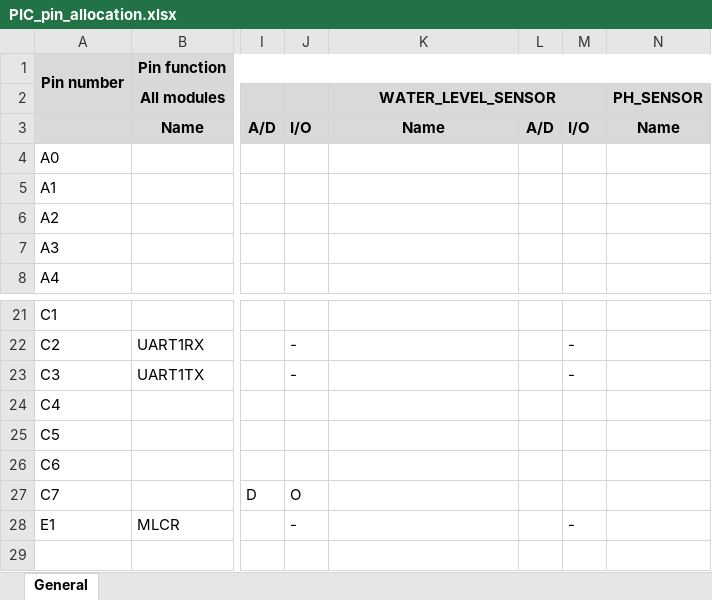
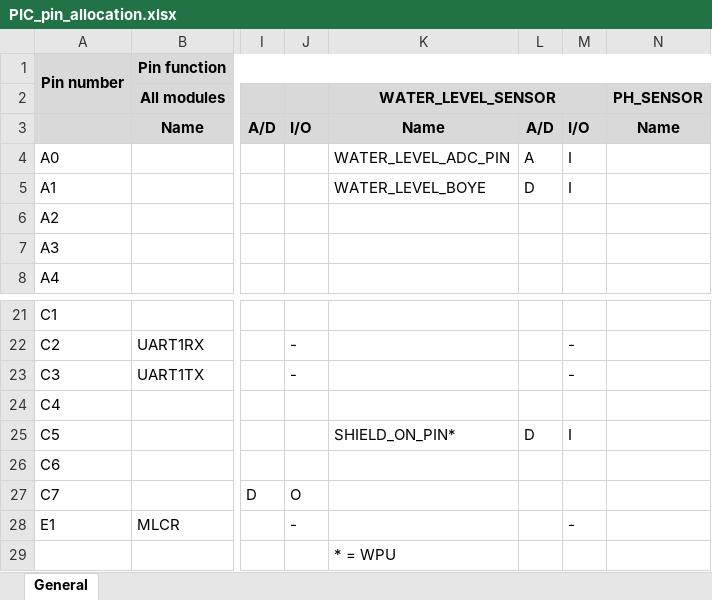
Before and after one commit to charvotj/AquaControl, an Excel workbook: sw/PIC_pin_allocation.xlsx, sheet General, drawn as a sheet; only a part is shown, gaps mark what is left out; values as stored, in another font and other column widths than the file's, no borders; charts and pictures not drawn; rows hold the shown columns only; the diff names each change by its address in the sheet, - before the commit and + after, or states it on an @@ line.

Commit message:
sw - water level rozpracovano

```diff
--- a/sw/PIC_pin_allocation.xlsx (sheet General)
+++ b/sw/PIC_pin_allocation.xlsx (sheet General)
-K4 (WATER_LEVEL_SENSOR): (empty)
+K4 (WATER_LEVEL_SENSOR): WATER_LEVEL_ADC_PIN
-L4: (empty)
+L4: A
-M4:M5: (empty)
+M4:M5: I
-K5 (WATER_LEVEL_SENSOR): (empty)
+K5 (WATER_LEVEL_SENSOR): WATER_LEVEL_BOYE
-L5: (empty)
+L5: D
-K25 (WATER_LEVEL_SENSOR): (empty)
+K25 (WATER_LEVEL_SENSOR): SHIELD_ON_PIN*
-L25: (empty)
+L25: D
-M25: (empty)
+M25: I
+row 29:  |  |  |  | * = WPU
```
Also changed, not shown: sw/CAN_Adresses.xlsx, 26 other files.
